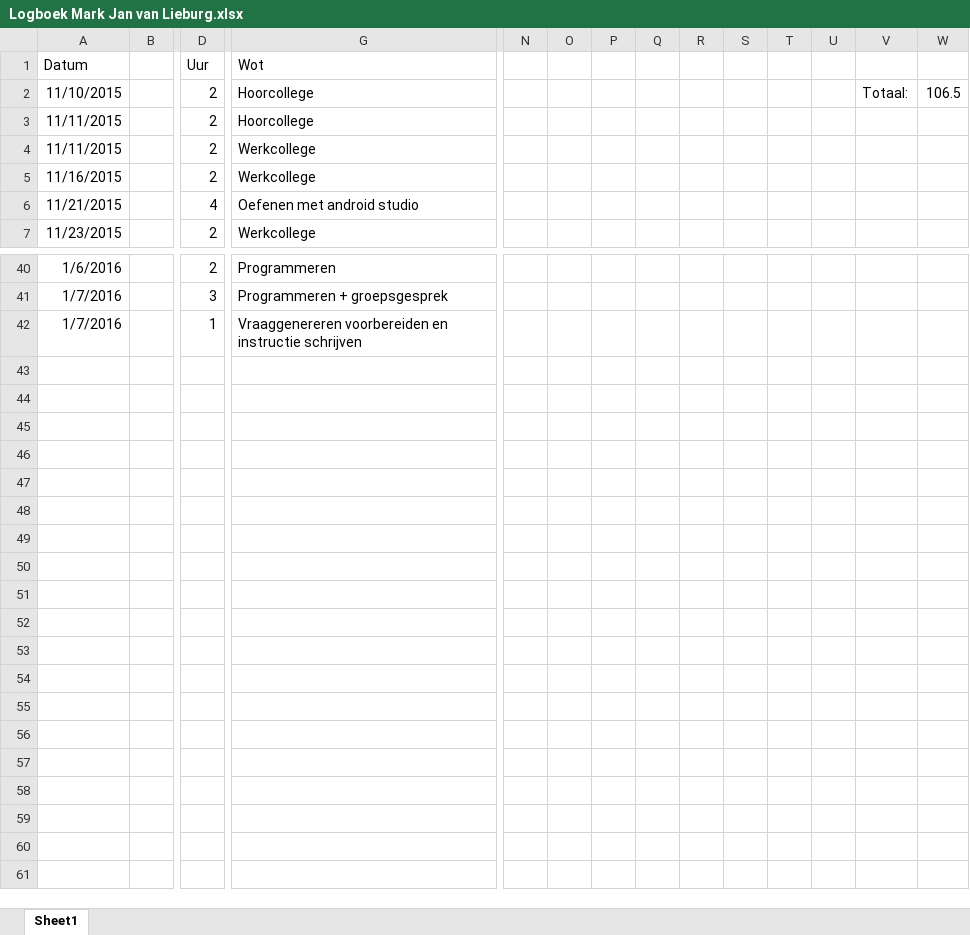
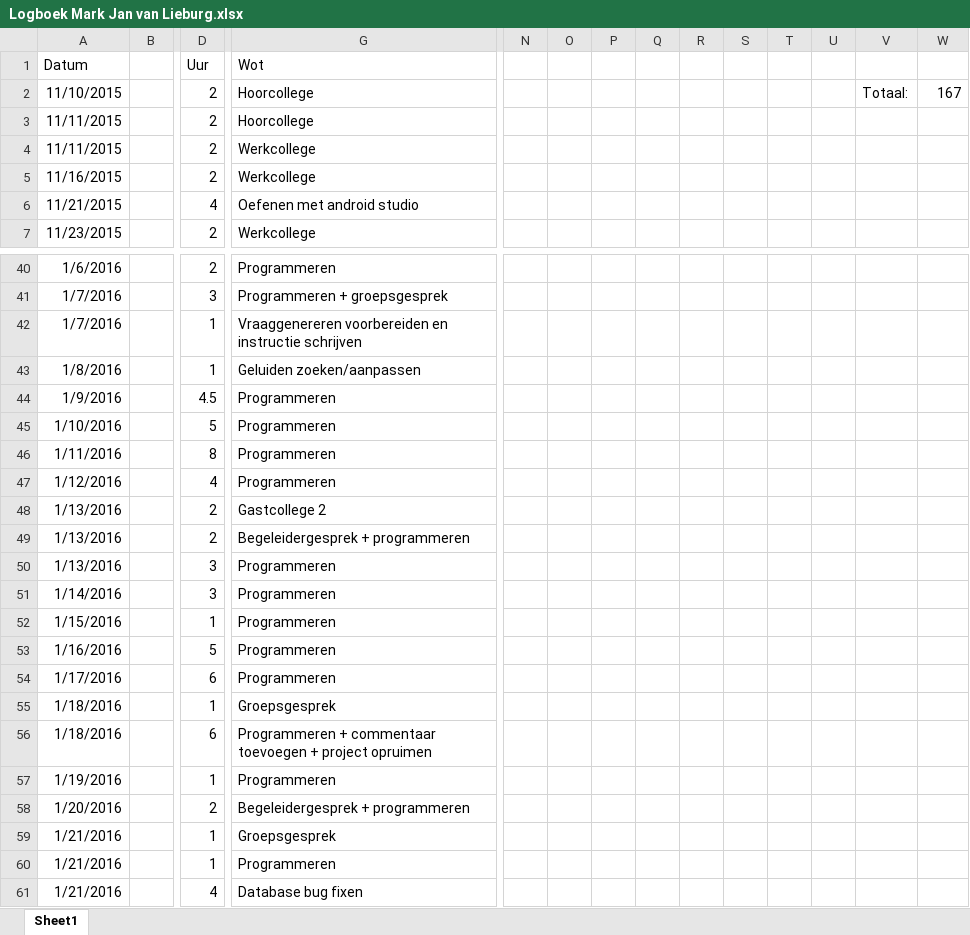
Before and after one commit to Agarwaemben/UUIntroProject, an Excel workbook: Drive/Logboeken/Logboek Mark Jan van Lieburg.xlsx, sheet Sheet1, drawn as a sheet; only a part is shown, gaps mark what is left out; values as stored, in another font and other column widths than the file's, no borders; rows hold the shown columns only; the diff names each change by its address in the sheet, - before the commit and + after, or states it on an @@ line.

Commit message:
logboek update

```diff
--- a/Drive/Logboeken/Logboek Mark Jan van Lieburg.xlsx (sheet Sheet1)
+++ b/Drive/Logboeken/Logboek Mark Jan van Lieburg.xlsx (sheet Sheet1)
-W2: 106.5
+W2: 167
+row 43: 1/8/2016 |  | 1 | Geluiden zoeken/aanpassen
+row 44: 1/9/2016 |  | 4.5 | Programmeren
+row 45: 1/10/2016 |  | 5 | Programmeren
+row 46: 1/11/2016 |  | 8 | Programmeren
+row 47: 1/12/2016 |  | 4 | Programmeren
+row 48: 1/13/2016 |  | 2 | Gastcollege 2
+row 49: 1/13/2016 |  | 2 | Begeleidergesprek + programmeren
+row 50: 1/13/2016 |  | 3 | Programmeren
+row 51: 1/14/2016 |  | 3 | Programmeren
+row 52: 1/15/2016 |  | 1 | Programmeren
+row 53: 1/16/2016 |  | 5 | Programmeren
+row 54: 1/17/2016 |  | 6 | Programmeren
+row 55: 1/18/2016 |  | 1 | Groepsgesprek
+row 56: 1/18/2016 |  | 6 | Programmeren + commentaar toevoegen + project opruimen
+row 57: 1/19/2016 |  | 1 | Programmeren
+row 58: 1/20/2016 |  | 2 | Begeleidergesprek + programmeren
+row 59: 1/21/2016 |  | 1 | Groepsgesprek
+row 60: 1/21/2016 |  | 1 | Programmeren
+row 61: 1/21/2016 |  | 4 | Database bug fixen
```
